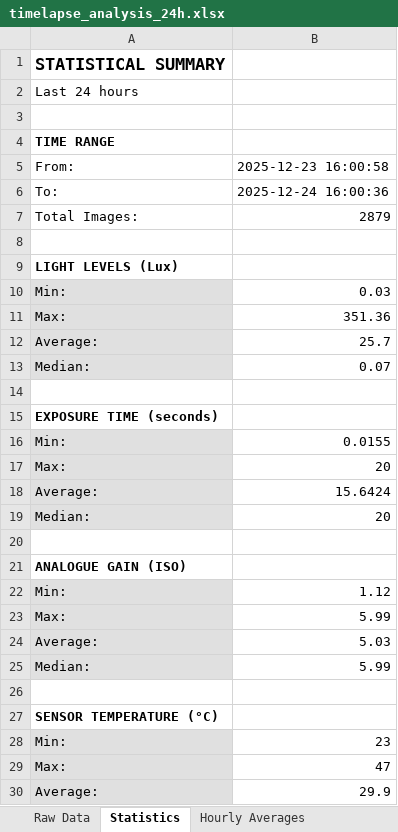
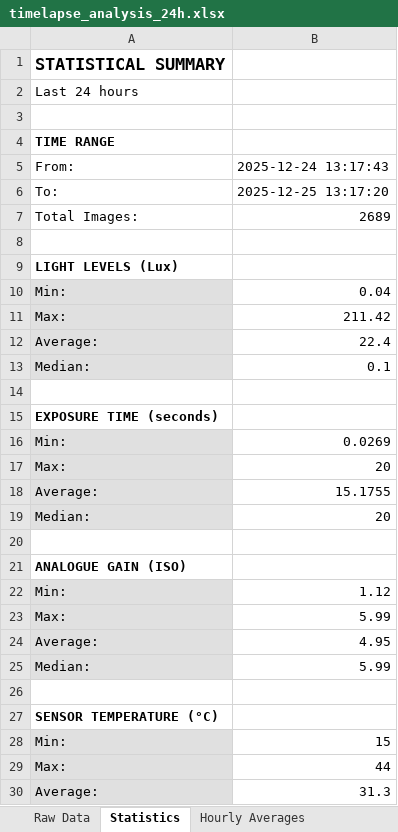
Before and after one commit to ekstremedia/raspilapse, an Excel workbook: graphs/timelapse_analysis_24h.xlsx, sheet Statistics, drawn as a sheet; values as stored, in another font and other column widths than the file's, no borders; the diff names each change by its address in the sheet, - before the commit and + after, or states it on an @@ line.

```diff
--- a/graphs/timelapse_analysis_24h.xlsx (sheet Statistics)
+++ b/graphs/timelapse_analysis_24h.xlsx (sheet Statistics)
-B5: 2025-12-23 16:00:58
+B5: 2025-12-24 13:17:43
-B6: 2025-12-24 16:00:36
+B6: 2025-12-25 13:17:20
-B7: 2879
+B7: 2689
-B10: 0.03
+B10: 0.04
-B11: 351.36
+B11: 211.42
-B12: 25.7
+B12: 22.4
-B13: 0.07
+B13: 0.1
-B16: 0.0155
+B16: 0.0269
-B18: 15.6424
+B18: 15.1755
-B24: 5.03
+B24: 4.95
-B28: 23
+B28: 15
-B29: 47
+B29: 44
-B30: 29.9
+B30: 31.3
```
Also changed, not shown: sheet Raw Data, sheet Hourly Averages, 1 other file.
